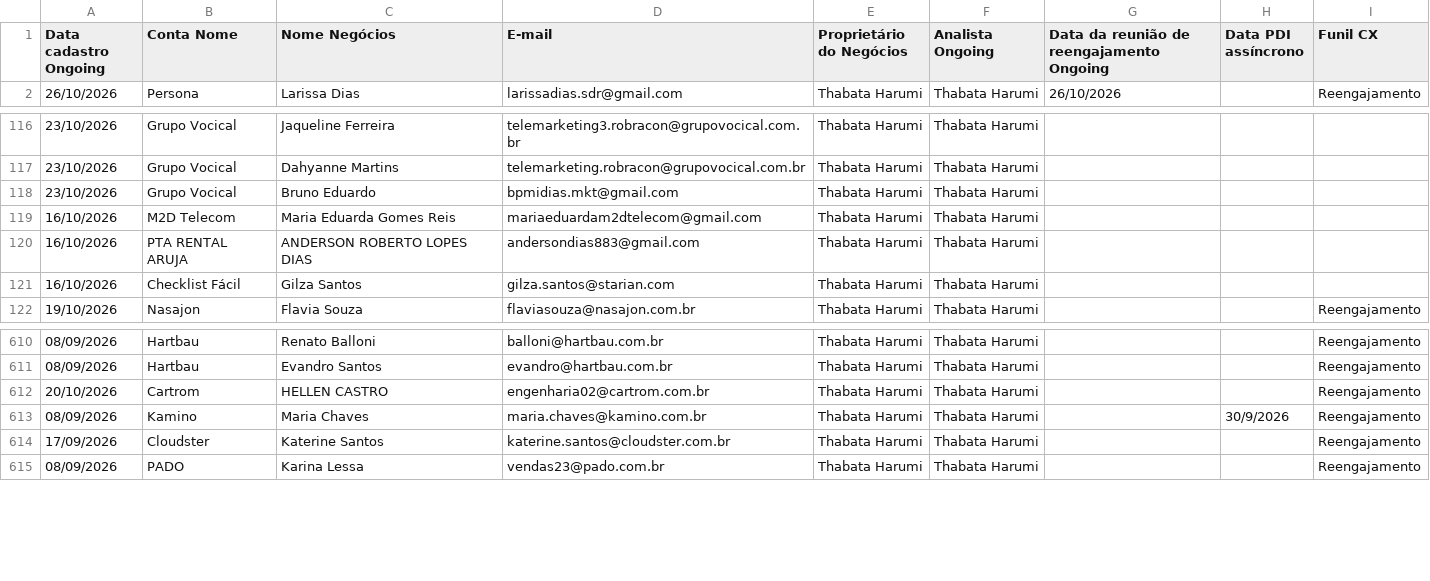
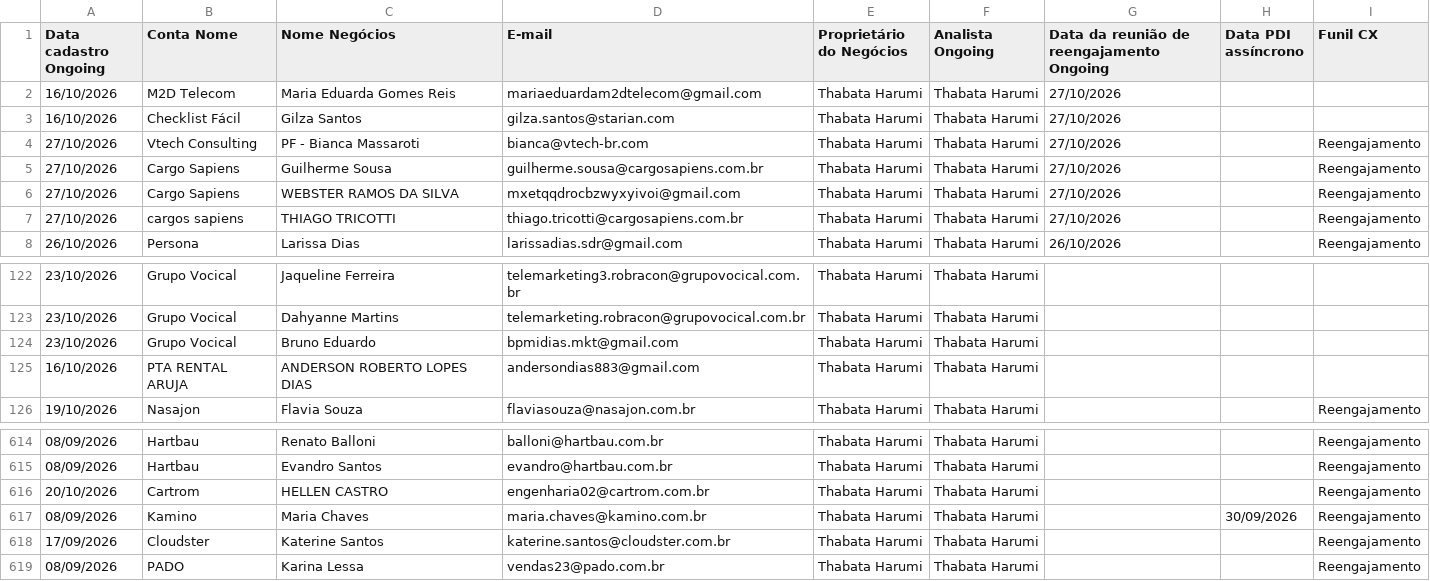
Before and after one commit to thaynarasantos-sketch/Onboardingpipelovers, a CSV file: data/cxongoing.csv, drawn as a sheet; only a part is shown, gaps mark what is left out.

Commit message:
Update cxongoing.csv

```diff
--- a/data/cxongoing.csv
+++ b/data/cxongoing.csv
@@ -1,2 +1,8 @@
 Data cadastro Ongoing,Conta Nome,Nome Negócios,E-mail,Proprietário do Negócios,Analista Ongoing,Data da reunião de reengajamento Ongoing,Data PDI assíncrono,Funil CX
+16/10/2026,M2D Telecom,Maria Eduarda Gomes Reis,mariaeduardam2dtelecom@gmail.com,Thabata Harumi,Thabata Harumi,27/10/2026,,
+16/10/2026,Checklist Fácil,Gilza Santos,gilza.santos@starian.com,Thabata Harumi,Thabata Harumi,27/10/2026,,
+27/10/2026,Vtech Consulting,PF - Bianca Massaroti,bianca@vtech-br.com,Thabata Harumi,Thabata Harumi,27/10/2026,,Reengajamento
+27/10/2026,Cargo Sapiens,Guilherme Sousa,guilherme.sousa@cargosapiens.com.br,Thabata Harumi,Thabata Harumi,27/10/2026,,Reengajamento
+27/10/2026,Cargo Sapiens,WEBSTER RAMOS DA SILVA,mxetqqdrocbzwyxyivoi@gmail.com,Thabata Harumi,Thabata Harumi,27/10/2026,,Reengajamento
+27/10/2026,cargos sapiens,THIAGO TRICOTTI,thiago.tricotti@cargosapiens.com.br,Thabata Harumi,Thabata Harumi,27/10/2026,,Reengajamento
 26/10/2026,Persona,Larissa Dias,larissadias.sdr@gmail.com,Thabata Harumi,Thabata Harumi,26/10/2026,,Reengajamento
@@ -118,5 +124,3 @@ Data cadastro Ongoing,Conta Nome,Nome Negócios,E-mail,Proprietário do Negócio
 23/10/2026,Grupo Vocical,Bruno Eduardo,bpmidias.mkt@gmail.com,Thabata Harumi,Thabata Harumi,,,
-16/10/2026,M2D Telecom,Maria Eduarda Gomes Reis,mariaeduardam2dtelecom@gmail.com,Thabata Harumi,Thabata Harumi,,,
 16/10/2026,PTA RENTAL ARUJA,ANDERSON ROBERTO LOPES DIAS,andersondias883@gmail.com,Thabata Harumi,Thabata Harumi,,,
-16/10/2026,Checklist Fácil,Gilza Santos,gilza.santos@starian.com,Thabata Harumi,Thabata Harumi,,,
 19/10/2026,Nasajon,Flavia Souza,flaviasouza@nasajon.com.br,Thabata Harumi,Thabata Harumi,,,Reengajamento
@@ -612,3 +616,3 @@ Data cadastro Ongoing,Conta Nome,Nome Negócios,E-mail,Proprietário do Negócio
 20/10/2026,Cartrom,HELLEN CASTRO,engenharia02@cartrom.com.br,Thabata Harumi,Thabata Harumi,,,Reengajamento
-08/09/2026,Kamino,Maria Chaves,maria.chaves@kamino.com.br,Thabata Harumi,Thabata Harumi,,30/9/2026,Reengajamento
+08/09/2026,Kamino,Maria Chaves,maria.chaves@kamino.com.br,Thabata Harumi,Thabata Harumi,,30/09/2026,Reengajamento
 17/09/2026,Cloudster,Katerine Santos,katerine.santos@cloudster.com.br,Thabata Harumi,Thabata Harumi,,,Reengajamento
```
